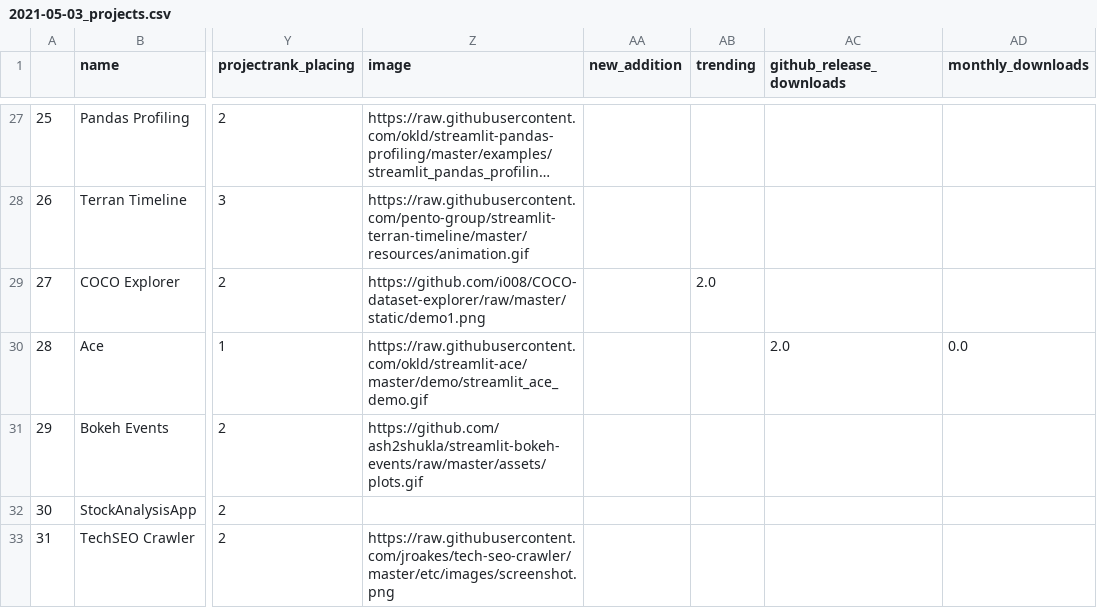
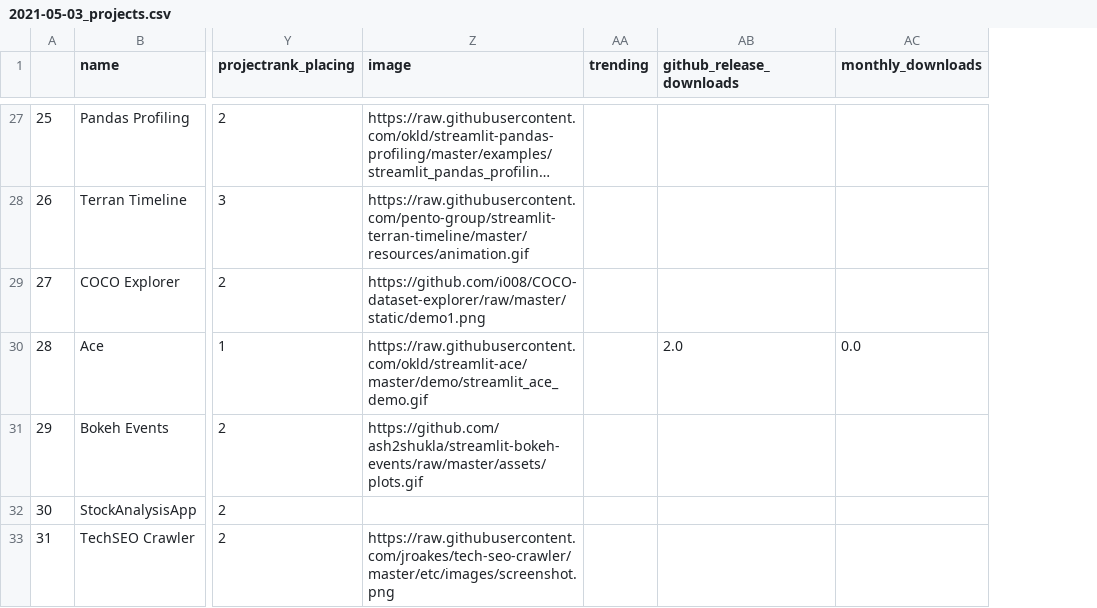
Before and after one commit to jrieke/best-of-streamlit, a CSV file: history/2021-05-03_projects.csv, drawn as a sheet; only a part is shown, gaps mark what is left out; long unchanged cells end in …; removed rows and columns are numbered as before the commit, all else as after; the diff covers the shown part only; the diff names each change by its address in the sheet, - before the commit and + after, or states it on an @@ line.

```diff
--- a/history/2021-05-03_projects.csv
+++ b/history/2021-05-03_projects.csv
-column AA (new_addition), empty
-AA29 (trending): 2.0
+AA29 (trending): (empty)
```
Also changed, not shown: 23 edited cells elsewhere in this file, 4 other files.
